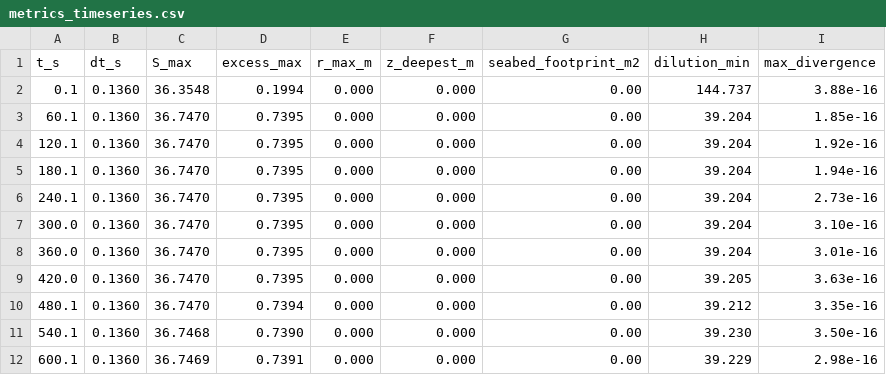
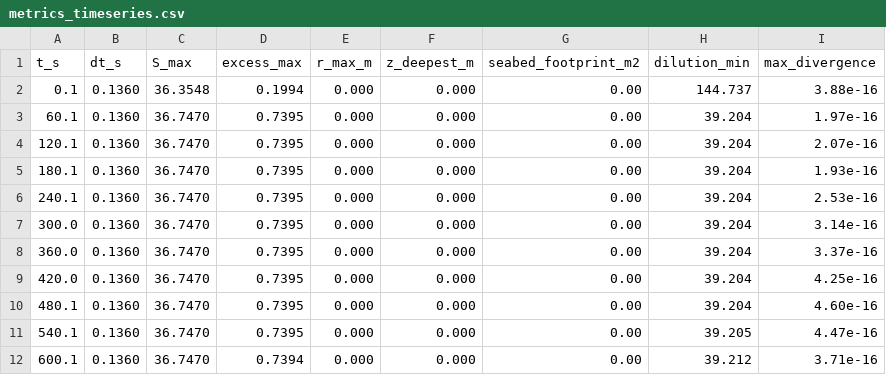
Before and after one commit to samuelakosaonyejekwe/brine-analysis-sam, a CSV file: nereid_output/metrics_timeseries.csv, drawn as a sheet.

```diff
--- a/nereid_output/metrics_timeseries.csv
+++ b/nereid_output/metrics_timeseries.csv
@@ -2,11 +2,11 @@ t_s,dt_s,S_max,excess_max,r_max_m,z_deepest_m,seabed_footprint_m2,dilution_min,m
 0.1,0.1360,36.3548,0.1994,0.000,0.000,0.00,144.737,3.88e-16
-60.1,0.1360,36.7470,0.7395,0.000,0.000,0.00,39.204,1.85e-16
-120.1,0.1360,36.7470,0.7395,0.000,0.000,0.00,39.204,1.92e-16
-180.1,0.1360,36.7470,0.7395,0.000,0.000,0.00,39.204,1.94e-16
-240.1,0.1360,36.7470,0.7395,0.000,0.000,0.00,39.204,2.73e-16
-300.0,0.1360,36.7470,0.7395,0.000,0.000,0.00,39.204,3.10e-16
-360.0,0.1360,36.7470,0.7395,0.000,0.000,0.00,39.204,3.01e-16
-420.0,0.1360,36.7470,0.7395,0.000,0.000,0.00,39.205,3.63e-16
-480.1,0.1360,36.7470,0.7394,0.000,0.000,0.00,39.212,3.35e-16
-540.1,0.1360,36.7468,0.7390,0.000,0.000,0.00,39.230,3.50e-16
-600.1,0.1360,36.7469,0.7391,0.000,0.000,0.00,39.229,2.98e-16
+60.1,0.1360,36.7470,0.7395,0.000,0.000,0.00,39.204,1.97e-16
+120.1,0.1360,36.7470,0.7395,0.000,0.000,0.00,39.204,2.07e-16
+180.1,0.1360,36.7470,0.7395,0.000,0.000,0.00,39.204,1.93e-16
+240.1,0.1360,36.7470,0.7395,0.000,0.000,0.00,39.204,2.53e-16
+300.0,0.1360,36.7470,0.7395,0.000,0.000,0.00,39.204,3.14e-16
+360.0,0.1360,36.7470,0.7395,0.000,0.000,0.00,39.204,3.37e-16
+420.0,0.1360,36.7470,0.7395,0.000,0.000,0.00,39.204,4.25e-16
+480.1,0.1360,36.7470,0.7395,0.000,0.000,0.00,39.204,4.60e-16
+540.1,0.1360,36.7470,0.7395,0.000,0.000,0.00,39.205,4.47e-16
+600.1,0.1360,36.7470,0.7394,0.000,0.000,0.00,39.212,3.71e-16
```
Also changed, not shown: nereid_output/curve_centerline.csv, nereid_output/curve_vertical_profile.csv, 23 other files.
